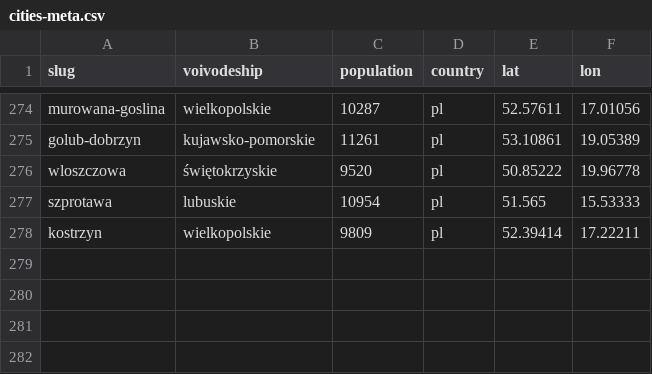
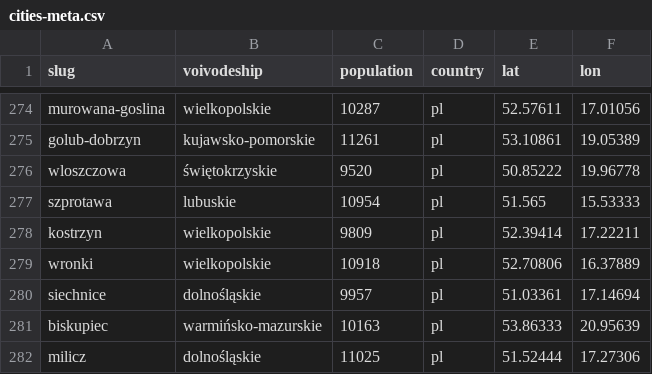
Before and after one commit to patrykorwat/radoskop, a CSV file: data/cities-meta.csv, drawn as a sheet; only a part is shown, gaps mark what is left out.

Commit message:
Add 4 new eSesja-roll-call cities (wronki, siechnice, biskupiec, milicz) — glosowania imienne IX kad. 2024-2029
cities-meta + city_teryt_map: +wronki, siechnice, biskupiec, milicz

```diff
--- a/data/cities-meta.csv
+++ b/data/cities-meta.csv
@@ -278 +278,5 @@ szprotawa,lubuskie,10954,pl,51.565,15.53333
 kostrzyn,wielkopolskie,9809,pl,52.39414,17.22211
+wronki,wielkopolskie,10918,pl,52.70806,16.37889
+siechnice,dolnośląskie,9957,pl,51.03361,17.14694
+biskupiec,warmińsko-mazurskie,10163,pl,53.86333,20.95639
+milicz,dolnośląskie,11025,pl,51.52444,17.27306
```
Also changed, not shown: docs/units/city_teryt_map.csv, 8 other files.
